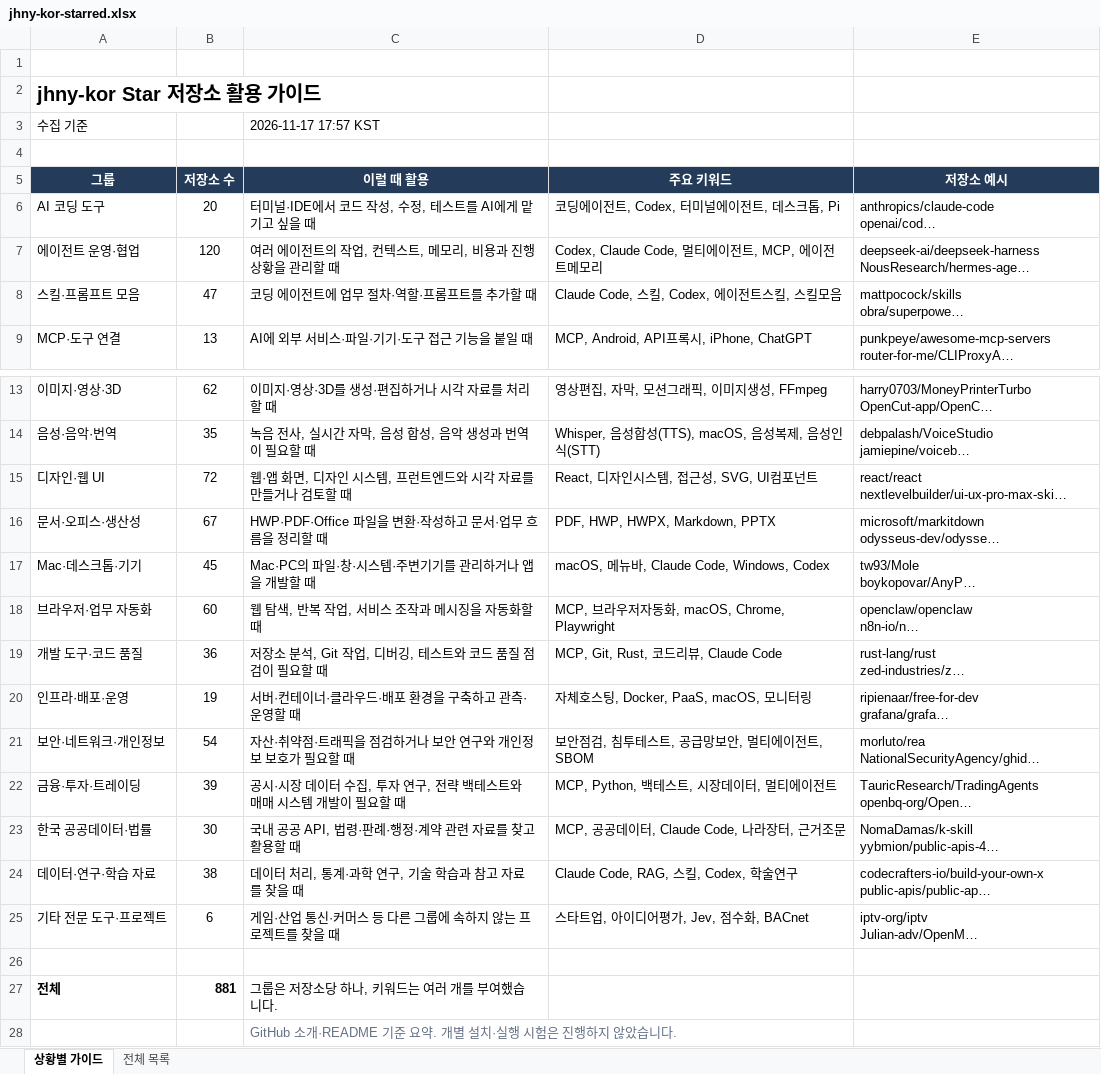
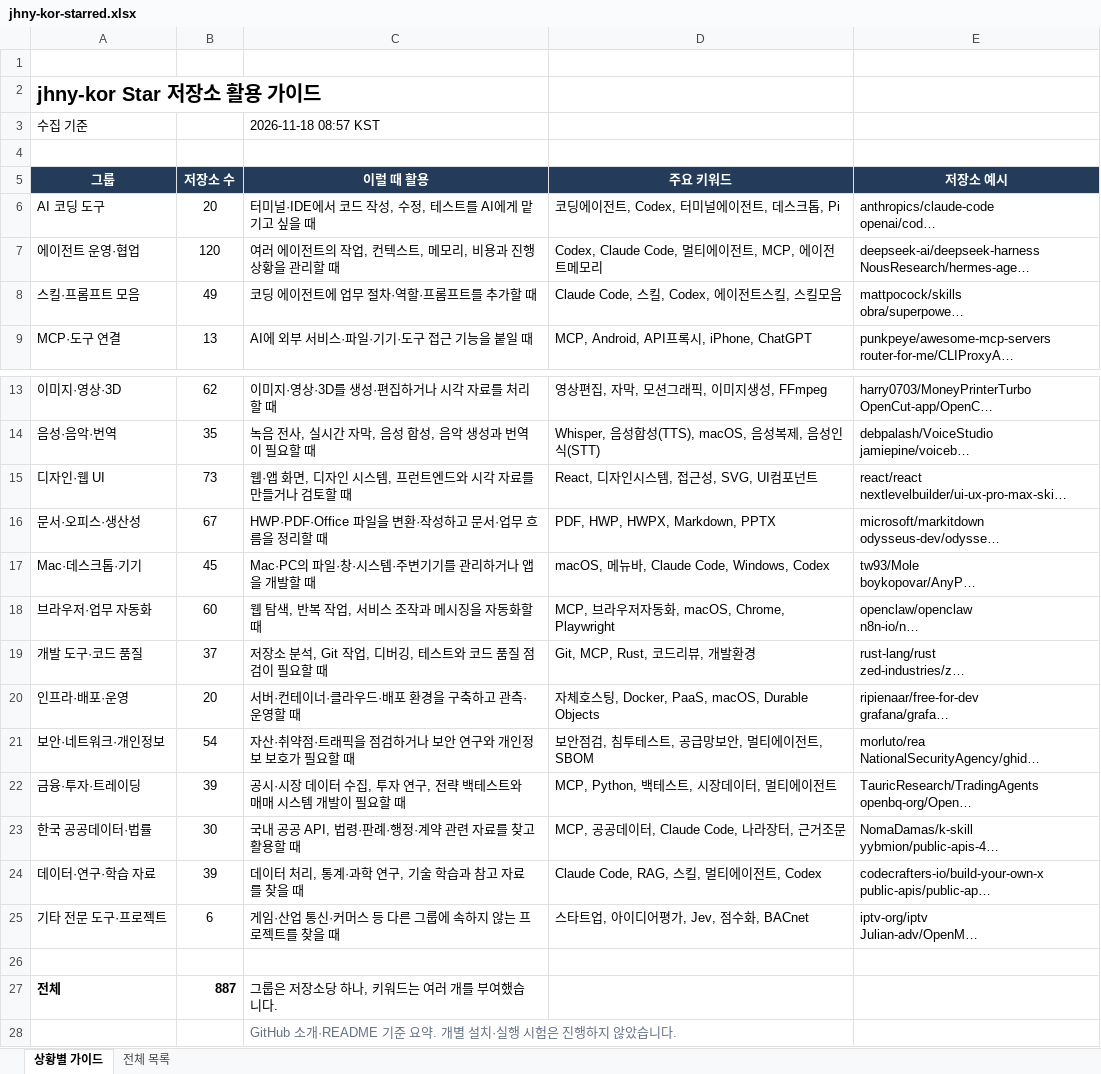
Before and after one commit to jhny-kor/star, an Excel workbook: jhny-kor-starred.xlsx, sheet 상황별 가이드, drawn as a sheet; only a part is shown, gaps mark what is left out; long unchanged cells end in …; values as stored, in another font and other column widths than the file's, no borders; the diff names each change by its address in the sheet, - before the commit and + after, or states it on an @@ line.

```diff
--- a/jhny-kor-starred.xlsx (sheet 상황별 가이드)
+++ b/jhny-kor-starred.xlsx (sheet 상황별 가이드)
-C3 (이럴 때 활용): 2026-11-17 17:57 KST
+C3 (이럴 때 활용): 2026-11-18 08:57 KST
-B8 (저장소 수): 47
+B8 (저장소 수): 49
-B15 (저장소 수): 72
+B15 (저장소 수): 73
-B19 (저장소 수): 36
+B19 (저장소 수): 37
-D19 (주요 키워드): MCP, Git, Rust, 코드리뷰, Claude Code
+D19 (주요 키워드): Git, MCP, Rust, 코드리뷰, 개발환경
-B20 (저장소 수): 19
+B20 (저장소 수): 20
-D20 (주요 키워드): 자체호스팅, Docker, PaaS, macOS, 모니터링
+D20 (주요 키워드): 자체호스팅, Docker, PaaS, macOS, Durable Objects
-B24 (저장소 수): 38
+B24 (저장소 수): 39
-D24 (주요 키워드): Claude Code, RAG, 스킬, Codex, 학술연구
+D24 (주요 키워드): Claude Code, RAG, 스킬, 멀티에이전트, Codex
-B27 (저장소 수): 881
+B27 (저장소 수): 887
```
Also changed, not shown: sheet 전체 목록, formulas that keep their value, 2 other files.
